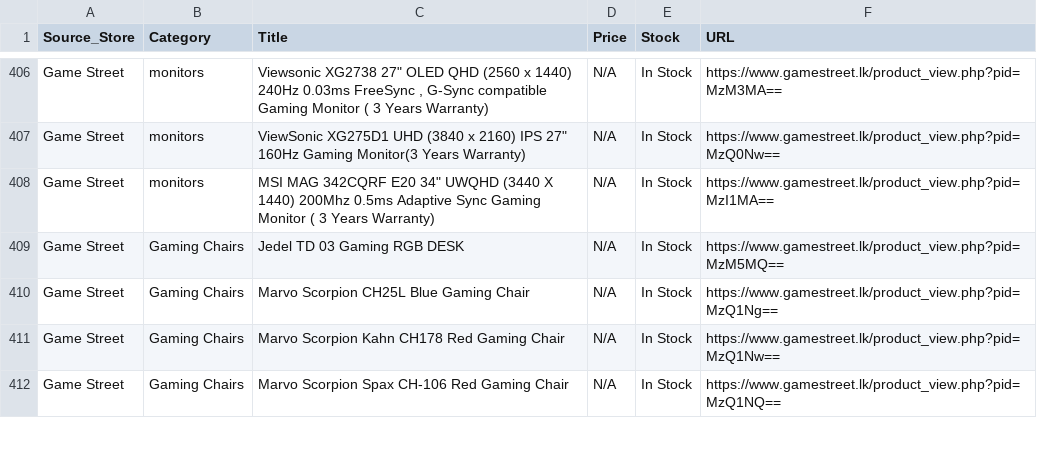
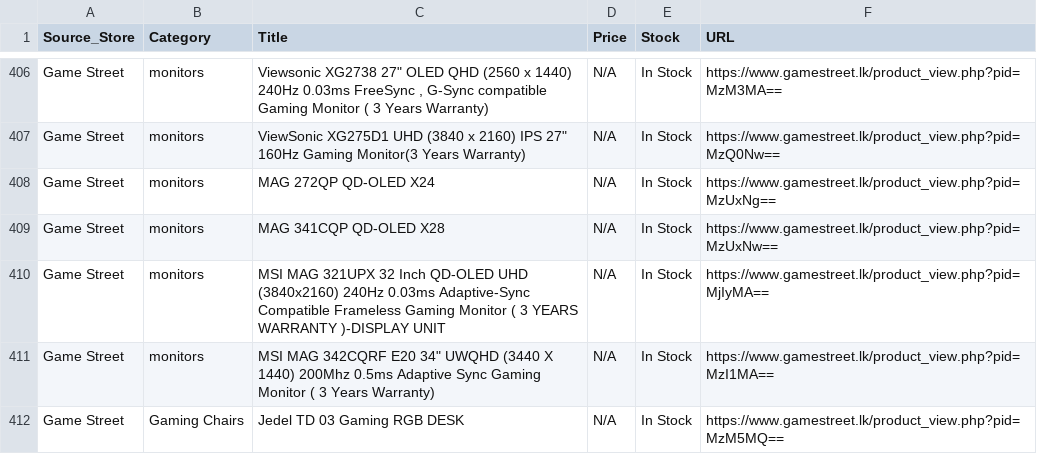
Before and after one commit to ChalanaDilshan/rig-recon, a CSV file: data/raw/game_street_all_products.csv, drawn as a sheet; only a part is shown, gaps mark what is left out; the shorter side is filled out with more unchanged rows.

```diff
--- a/data/raw/game_street_all_products.csv
+++ b/data/raw/game_street_all_products.csv
@@ -407,2 +407,5 @@ Game Street,monitors,"Viewsonic XG2738 27"" OLED QHD (2560 x 1440) 240Hz 0.03ms
 Game Street,monitors,"ViewSonic XG275D1 UHD (3840 x 2160) IPS 27"" 160Hz Gaming Monitor(3 Years Warranty)",N/A,In Stock,https://www.gamestreet.lk/product_view.php?pid=MzQ0Nw==
+Game Street,monitors,MAG 272QP QD-OLED X24,N/A,In Stock,https://www.gamestreet.lk/product_view.php?pid=MzUxNg==
+Game Street,monitors,MAG 341CQP QD-OLED X28,N/A,In Stock,https://www.gamestreet.lk/product_view.php?pid=MzUxNw==
+Game Street,monitors,MSI MAG 321UPX 32 Inch QD-OLED UHD (3840x2160) 240Hz 0.03ms Adaptive-Sync Compatible Frameless Gaming Monitor ( 3 YEARS WARRANTY )-DISPLAY UNIT,N/A,In Stock,https://www.gamestreet.lk/product_view.php?pid=MjIyMA==
 Game Street,monitors,"MSI MAG 342CQRF E20 34"" UWQHD (3440 X 1440) 200Mhz 0.5ms Adaptive Sync Gaming Monitor ( 3 Years Warranty)",N/A,In Stock,https://www.gamestreet.lk/product_view.php?pid=MzI1MA==
```
Also changed, not shown: data/raw/nanotek_all_products.csv, data/raw/redline_technologies_all_products.csv, 5 other files.
